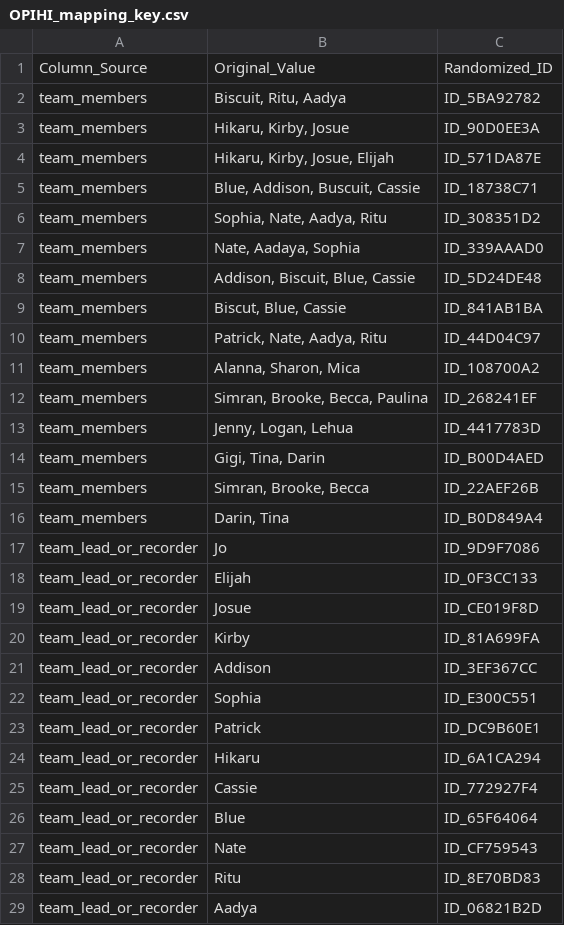
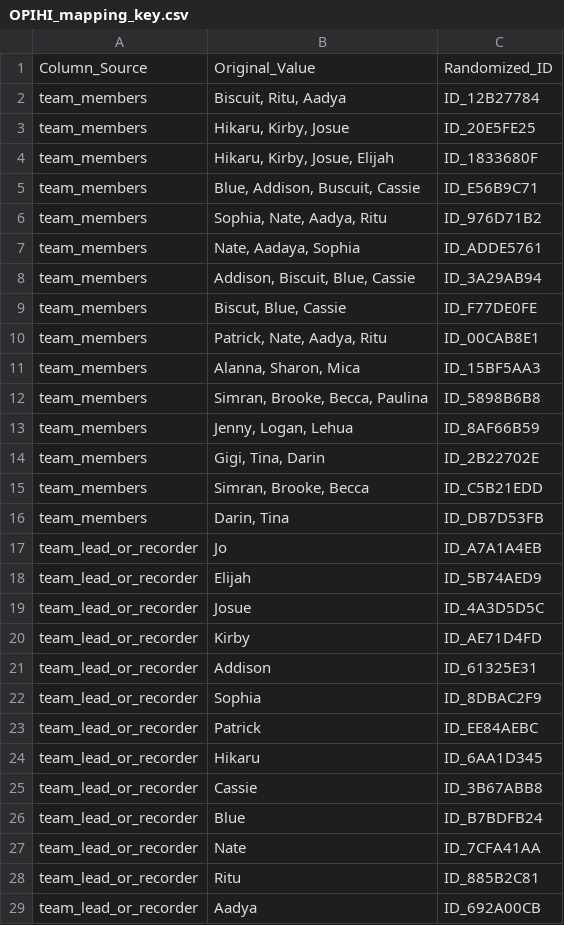
Before and after one commit to OCN-682-UH/GroupD_AI_Data_Sprint, a CSV file: Data/OPIHI_mapping_key.csv, drawn as a sheet; only a part is shown; the diff covers the shown part only.

```diff
--- a/Data/OPIHI_mapping_key.csv
+++ b/Data/OPIHI_mapping_key.csv
@@ -1,29 +1,29 @@
 Column_Source,Original_Value,Randomized_ID
-team_members,"Biscuit, Ritu, Aadya",ID_5BA92782
-team_members,"Hikaru, Kirby, Josue",ID_90D0EE3A
-team_members,"Hikaru, Kirby, Josue, Elijah",ID_571DA87E
-team_members,"Blue, Addison, Buscuit, Cassie",ID_18738C71
-team_members,"Sophia, Nate, Aadya, Ritu",ID_308351D2
-team_members,"Nate, Aadaya, Sophia",ID_339AAAD0
-team_members,"Addison, Biscuit, Blue, Cassie",ID_5D24DE48
-team_members,"Biscut, Blue, Cassie",ID_841AB1BA
-team_members,"Patrick, Nate, Aadya, Ritu",ID_44D04C97
-team_members,"Alanna, Sharon, Mica",ID_108700A2
-team_members,"Simran, Brooke, Becca, Paulina",ID_268241EF
-team_members,"Jenny, Logan, Lehua",ID_4417783D
-team_members,"Gigi, Tina, Darin",ID_B00D4AED
-team_members,"Simran, Brooke, Becca",ID_22AEF26B
-team_members,"Darin, Tina",ID_B0D849A4
-team_lead_or_recorder,Jo,ID_9D9F7086
-team_lead_or_recorder,Elijah,ID_0F3CC133
-team_lead_or_recorder,Josue,ID_CE019F8D
-team_lead_or_recorder,Kirby,ID_81A699FA
-team_lead_or_recorder,Addison,ID_3EF367CC
-team_lead_or_recorder,Sophia,ID_E300C551
-team_lead_or_recorder,Patrick,ID_DC9B60E1
-team_lead_or_recorder,Hikaru,ID_6A1CA294
-team_lead_or_recorder,Cassie,ID_772927F4
-team_lead_or_recorder,Blue,ID_65F64064
-team_lead_or_recorder,Nate,ID_CF759543
-team_lead_or_recorder,Ritu,ID_8E70BD83
-team_lead_or_recorder,Aadya,ID_06821B2D
+team_members,"Biscuit, Ritu, Aadya",ID_12B27784
+team_members,"Hikaru, Kirby, Josue",ID_20E5FE25
+team_members,"Hikaru, Kirby, Josue, Elijah",ID_1833680F
+team_members,"Blue, Addison, Buscuit, Cassie",ID_E56B9C71
+team_members,"Sophia, Nate, Aadya, Ritu",ID_976D71B2
+team_members,"Nate, Aadaya, Sophia",ID_ADDE5761
+team_members,"Addison, Biscuit, Blue, Cassie",ID_3A29AB94
+team_members,"Biscut, Blue, Cassie",ID_F77DE0FE
+team_members,"Patrick, Nate, Aadya, Ritu",ID_00CAB8E1
+team_members,"Alanna, Sharon, Mica",ID_15BF5AA3
+team_members,"Simran, Brooke, Becca, Paulina",ID_5898B6B8
+team_members,"Jenny, Logan, Lehua",ID_8AF66B59
+team_members,"Gigi, Tina, Darin",ID_2B22702E
+team_members,"Simran, Brooke, Becca",ID_C5B21EDD
+team_members,"Darin, Tina",ID_DB7D53FB
+team_lead_or_recorder,Jo,ID_A7A1A4EB
+team_lead_or_recorder,Elijah,ID_5B74AED9
+team_lead_or_recorder,Josue,ID_4A3D5D5C
+team_lead_or_recorder,Kirby,ID_AE71D4FD
+team_lead_or_recorder,Addison,ID_61325E31
+team_lead_or_recorder,Sophia,ID_8DBAC2F9
+team_lead_or_recorder,Patrick,ID_EE84AEBC
+team_lead_or_recorder,Hikaru,ID_6AA1D345
+team_lead_or_recorder,Cassie,ID_3B67ABB8
+team_lead_or_recorder,Blue,ID_B7BDFB24
+team_lead_or_recorder,Nate,ID_7CFA41AA
+team_lead_or_recorder,Ritu,ID_885B2C81
+team_lead_or_recorder,Aadya,ID_692A00CB
```
Also changed, not shown: 76 edited cells elsewhere in this file, 18 other files.
